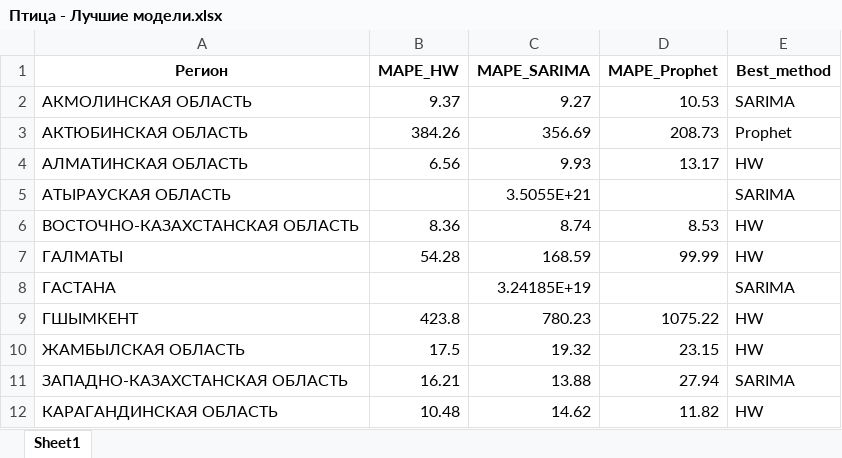
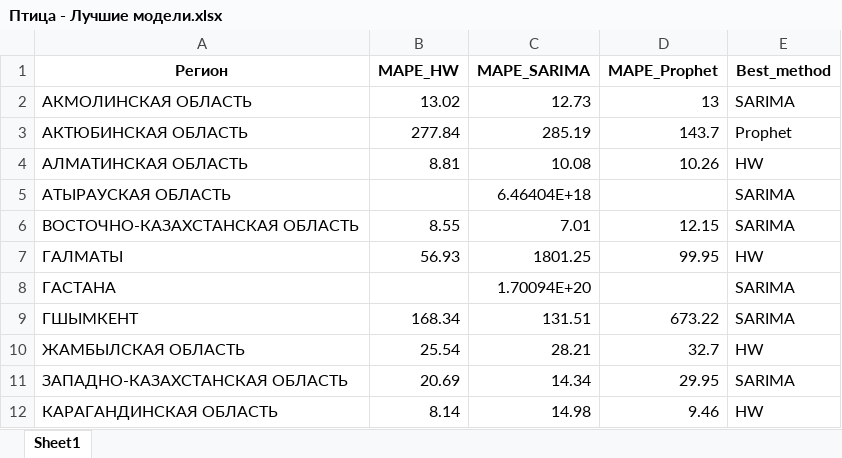
Before and after one commit to Madi147/ICC, an Excel workbook: Models/Птицы/results/Птица - Лучшие модели.xlsx, sheet Sheet1, drawn as a sheet; only a part is shown; values as stored, in another font and other column widths than the file's, no borders; the diff covers the shown part only; the diff names each change by its address in the sheet, - before the commit and + after, or states it on an @@ line.

```diff
--- a/Models/Птицы/results/Птица - Лучшие модели.xlsx (sheet Sheet1)
+++ b/Models/Птицы/results/Птица - Лучшие модели.xlsx (sheet Sheet1)
-B2 (MAPE_HW): 9.37
+B2 (MAPE_HW): 13.02
-C2 (MAPE_SARIMA): 9.27
+C2 (MAPE_SARIMA): 12.73
-D2 (MAPE_Prophet): 10.53
+D2 (MAPE_Prophet): 13
-B3 (MAPE_HW): 384.26
+B3 (MAPE_HW): 277.84
-C3 (MAPE_SARIMA): 356.69
+C3 (MAPE_SARIMA): 285.19
-D3 (MAPE_Prophet): 208.73
+D3 (MAPE_Prophet): 143.7
-B4 (MAPE_HW): 6.56
+B4 (MAPE_HW): 8.81
-C4 (MAPE_SARIMA): 9.93
+C4 (MAPE_SARIMA): 10.08
-D4 (MAPE_Prophet): 13.17
+D4 (MAPE_Prophet): 10.26
-C5 (MAPE_SARIMA): 3.5055E+21
+C5 (MAPE_SARIMA): 6.46404E+18
-B6 (MAPE_HW): 8.36
+B6 (MAPE_HW): 8.55
-C6 (MAPE_SARIMA): 8.74
+C6 (MAPE_SARIMA): 7.01
-D6 (MAPE_Prophet): 8.53
+D6 (MAPE_Prophet): 12.15
-E6 (Best_method): HW
+E6 (Best_method): SARIMA
-B7 (MAPE_HW): 54.28
+B7 (MAPE_HW): 56.93
-C7 (MAPE_SARIMA): 168.59
+C7 (MAPE_SARIMA): 1801.25
-D7 (MAPE_Prophet): 99.99
+D7 (MAPE_Prophet): 99.95
-C8 (MAPE_SARIMA): 3.24185E+19
+C8 (MAPE_SARIMA): 1.70094E+20
-B9 (MAPE_HW): 423.8
+B9 (MAPE_HW): 168.34
-C9 (MAPE_SARIMA): 780.23
+C9 (MAPE_SARIMA): 131.51
-D9 (MAPE_Prophet): 1075.22
+D9 (MAPE_Prophet): 673.22
-E9 (Best_method): HW
+E9 (Best_method): SARIMA
-B10 (MAPE_HW): 17.5
+B10 (MAPE_HW): 25.54
-C10 (MAPE_SARIMA): 19.32
+C10 (MAPE_SARIMA): 28.21
-D10 (MAPE_Prophet): 23.15
+D10 (MAPE_Prophet): 32.7
-B11 (MAPE_HW): 16.21
+B11 (MAPE_HW): 20.69
-C11 (MAPE_SARIMA): 13.88
+C11 (MAPE_SARIMA): 14.34
-D11 (MAPE_Prophet): 27.94
+D11 (MAPE_Prophet): 29.95
-B12 (MAPE_HW): 10.48
+B12 (MAPE_HW): 8.14
-C12 (MAPE_SARIMA): 14.62
+C12 (MAPE_SARIMA): 14.98
-D12 (MAPE_Prophet): 11.82
+D12 (MAPE_Prophet): 9.46
```
Also changed, not shown: 30 edited cells elsewhere in this sheet, Models/Птицы/results/Птица - Результаты прогнозов Prophet средние.xlsx, Models/Птицы/results/Птица - Результаты прогнозов Prophet.xlsx, 5 other files.
